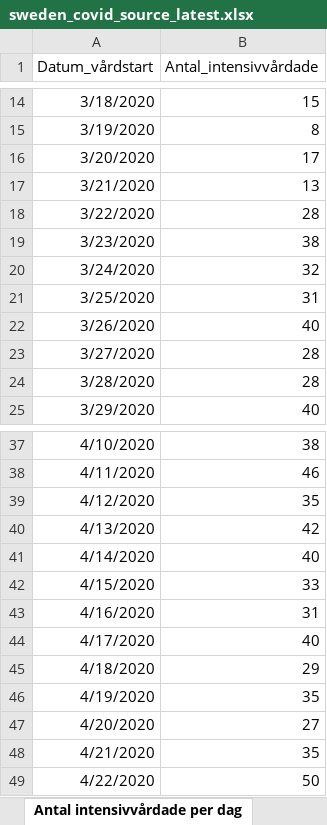
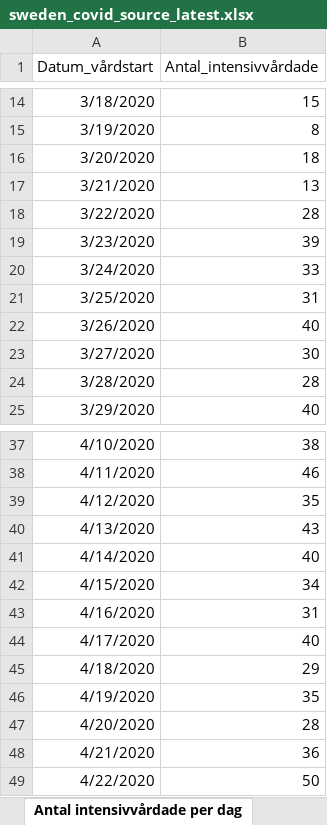
Before and after one commit to TheEconomist/covid-19-excess-deaths-tracker, an Excel workbook: source-data/sweden/sweden_covid_source_latest.xlsx, sheet Antal intensivvårdade per dag, drawn as a sheet; only a part is shown, gaps mark what is left out; values as stored, in another font and other column widths than the file's, no borders; the diff covers the shown part only; the diff names each change by its address in the sheet, - before the commit and + after, or states it on an @@ line.

```diff
--- a/source-data/sweden/sweden_covid_source_latest.xlsx (sheet Antal intensivvårdade per dag)
+++ b/source-data/sweden/sweden_covid_source_latest.xlsx (sheet Antal intensivvårdade per dag)
-B16 (Antal_intensivvårdade): 17
+B16 (Antal_intensivvårdade): 18
-B19 (Antal_intensivvårdade): 38
+B19 (Antal_intensivvårdade): 39
-B20 (Antal_intensivvårdade): 32
+B20 (Antal_intensivvårdade): 33
-B23 (Antal_intensivvårdade): 28
+B23 (Antal_intensivvårdade): 30
-B40 (Antal_intensivvårdade): 42
+B40 (Antal_intensivvårdade): 43
-B42 (Antal_intensivvårdade): 33
+B42 (Antal_intensivvårdade): 34
-B47 (Antal_intensivvårdade): 27
+B47 (Antal_intensivvårdade): 28
-B48 (Antal_intensivvårdade): 35
+B48 (Antal_intensivvårdade): 36
```
Also changed, not shown: 1 added row and 12 edited cells elsewhere in this sheet, sheet Antal per dag region, sheet Totalt antal per region, sheet Totalt antal per åldersgrupp, sheet Antal avlidna per dag, sheet Totalt antal per kön, sheet FOHM 17 May 2020, other sheet tabs, 17 other files.
